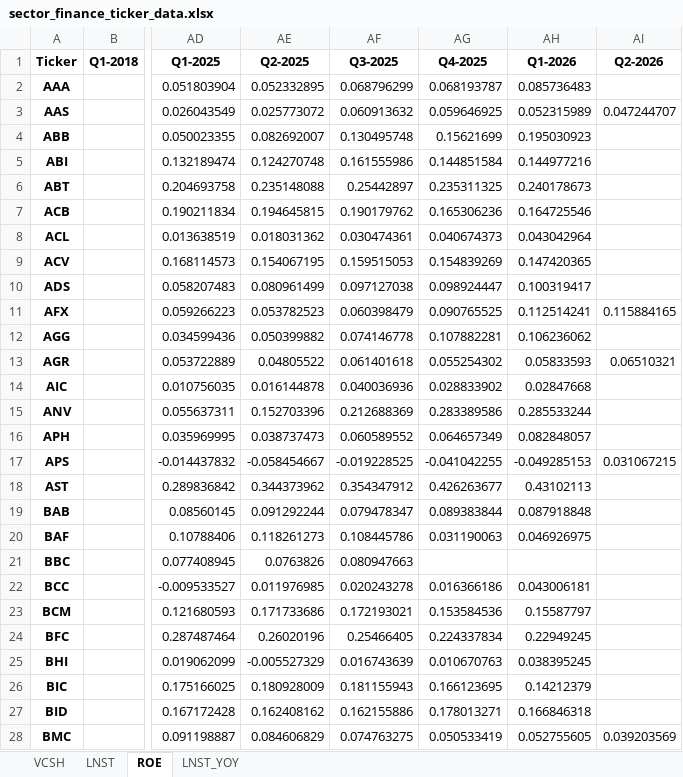
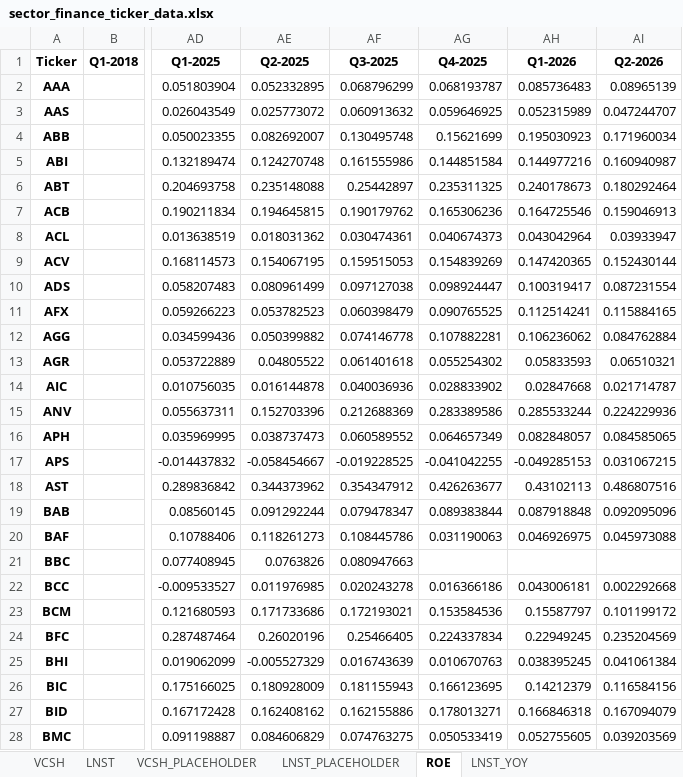
Before and after one commit to Truongutc/AIC---chart-nganh, an Excel workbook: Output/sector_finance_ticker_data.xlsx, sheet ROE, drawn as a sheet; only a part is shown, gaps mark what is left out; values as stored, in another font and other column widths than the file's, no borders; the diff covers the shown part only; the diff names each change by its address in the sheet, - before the commit and + after, or states it on an @@ line.

```diff
--- a/Output/sector_finance_ticker_data.xlsx (sheet ROE)
+++ b/Output/sector_finance_ticker_data.xlsx (sheet ROE)
+sheet tab: VCSH_PLACEHOLDER
+sheet tab: LNST_PLACEHOLDER
-AI2 (Q2-2026): (empty)
+AI2 (Q2-2026): 0.08965139
-AI4 (Q2-2026): (empty)
+AI4 (Q2-2026): 0.171960034
-AI5 (Q2-2026): (empty)
+AI5 (Q2-2026): 0.160940987
-AI6 (Q2-2026): (empty)
+AI6 (Q2-2026): 0.180292464
-AI7 (Q2-2026): (empty)
+AI7 (Q2-2026): 0.159046913
-AI8 (Q2-2026): (empty)
+AI8 (Q2-2026): 0.03933947
-AI9 (Q2-2026): (empty)
+AI9 (Q2-2026): 0.152430144
-AI10 (Q2-2026): (empty)
+AI10 (Q2-2026): 0.087231554
-AI12 (Q2-2026): (empty)
+AI12 (Q2-2026): 0.084762884
-AI14 (Q2-2026): (empty)
+AI14 (Q2-2026): 0.021714787
-AI15 (Q2-2026): (empty)
+AI15 (Q2-2026): 0.224229936
-AI16 (Q2-2026): (empty)
+AI16 (Q2-2026): 0.084585065
-AI18 (Q2-2026): (empty)
+AI18 (Q2-2026): 0.486807516
-AI19 (Q2-2026): (empty)
+AI19 (Q2-2026): 0.092095096
-AI20 (Q2-2026): (empty)
+AI20 (Q2-2026): 0.045973088
-AI22 (Q2-2026): (empty)
+AI22 (Q2-2026): 0.002292668
-AI23 (Q2-2026): (empty)
+AI23 (Q2-2026): 0.101199172
-AI24 (Q2-2026): (empty)
+AI24 (Q2-2026): 0.235204569
-AI25 (Q2-2026): (empty)
+AI25 (Q2-2026): 0.041061384
-AI26 (Q2-2026): (empty)
+AI26 (Q2-2026): 0.116584156
-AI27 (Q2-2026): (empty)
+AI27 (Q2-2026): 0.167094079
```
Also changed, not shown: 213 edited cells elsewhere in this sheet, sheet VCSH, sheet LNST, sheet LNST_YOY, 40 other files.
